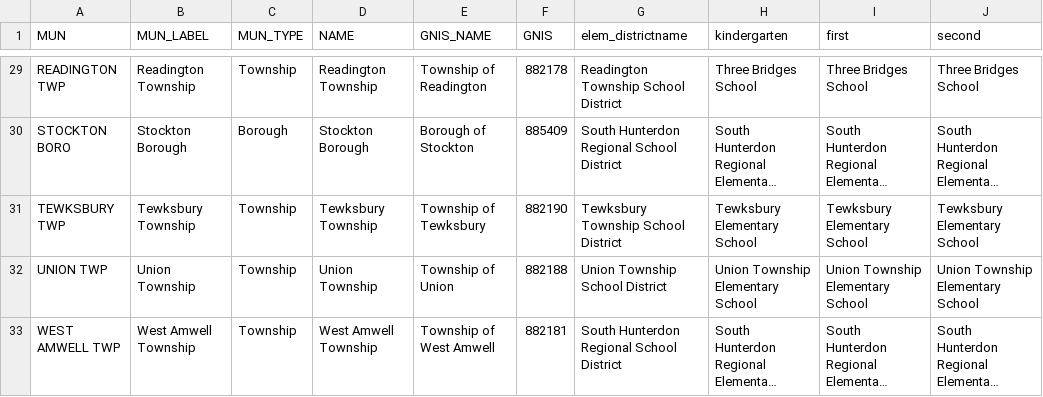
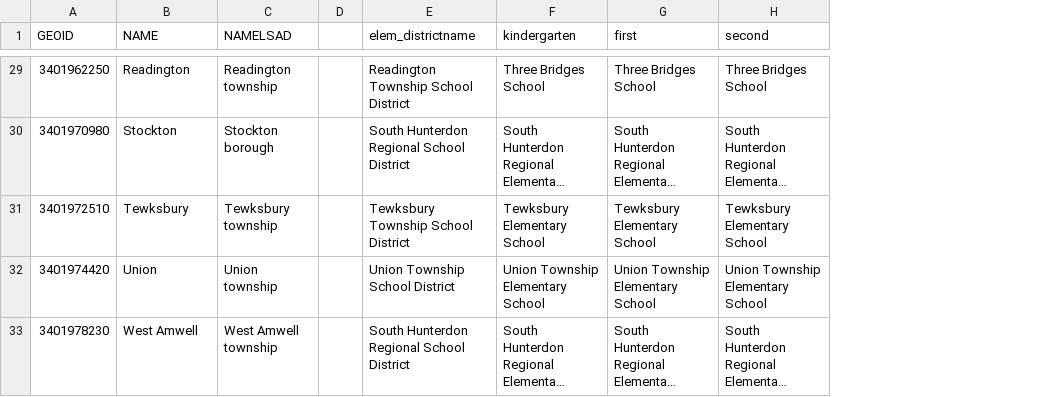
Before and after one commit to sullyvan23/sta220-dashboard_hunterdon, a CSV file: data/town_schools_by_grade.csv, drawn as a sheet; only a part is shown, gaps mark what is left out; long unchanged cells end in …; removed rows and columns are numbered as before the commit, all else as after; the diff covers the shown part only; the diff names each change by its address in the sheet, - before the commit and + after, or states it on an @@ line.

```diff
--- a/data/town_schools_by_grade.csv
+++ b/data/town_schools_by_grade.csv
-column A (MUN), rows 29-33: READINGTON TWP | STOCKTON BORO | TEWKSBURY TWP | UNION TWP | WEST AMWELL TWP
-column B (MUN_LABEL), rows 29-33: Readington Township | Stockton Borough | Tewksbury Township | Union Township | West Amwell Township
-column C (MUN_TYPE), rows 29-33: Township | Borough | Township | Township | Township
+column A (GEOID), rows 29-33: 3401962250 | 3401970980 | 3401972510 | 3401974420 | 3401978230
-column E (GNIS_NAME), rows 29-33: Township of Readington | Borough of Stockton | Township of Tewksbury | Township of Union | Township of West Amwell
-column F (GNIS), rows 29-33: 882178 | 885409 | 882190 | 882188 | 882181
+column C (NAMELSAD), rows 29-33: Readington township | Stockton borough | Tewksbury township | Union township | West Amwell township
+column D, empty
-B29 (NAME): Readington Township
+B29 (NAME): Readington
-B30 (NAME): Stockton Borough
+B30 (NAME): Stockton
-B31 (NAME): Tewksbury Township
+B31 (NAME): Tewksbury
-B32 (NAME): Union Township
+B32 (NAME): Union
-B33 (NAME): West Amwell Township
+B33 (NAME): West Amwell
```
Also changed, not shown: 25 edited cells elsewhere in this file, 1 other file.
